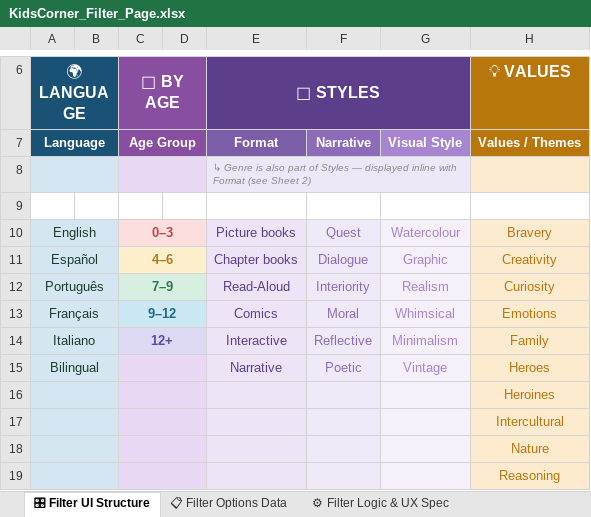
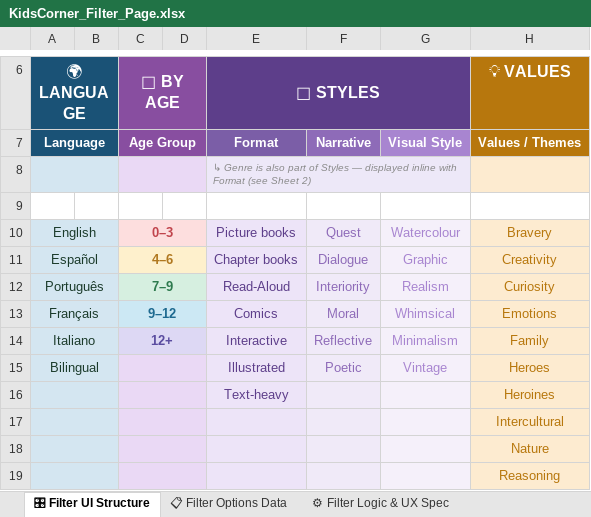
Before and after one commit to spia-s/spia-s.github.io, an Excel workbook: kidscorner/Filter Page/KidsCorner_Filter_Page.xlsx, sheet 🎛 Filter UI Structure, drawn as a sheet; only a part is shown, gaps mark what is left out; values as stored, in another font and other column widths than the file's, no borders; the diff names each change by its address in the sheet, - before the commit and + after, or states it on an @@ line.

```diff
--- a/kidscorner/Filter Page/KidsCorner_Filter_Page.xlsx (sheet 🎛 Filter UI Structure)
+++ b/kidscorner/Filter Page/KidsCorner_Filter_Page.xlsx (sheet 🎛 Filter UI Structure)
-E15 (🎨 STYLES): Narrative
+E15 (🎨 STYLES): Illustrated
-E16 (🎨 STYLES): (empty)
+E16 (🎨 STYLES): Text-heavy
```
Also changed, not shown: 1 other file.
